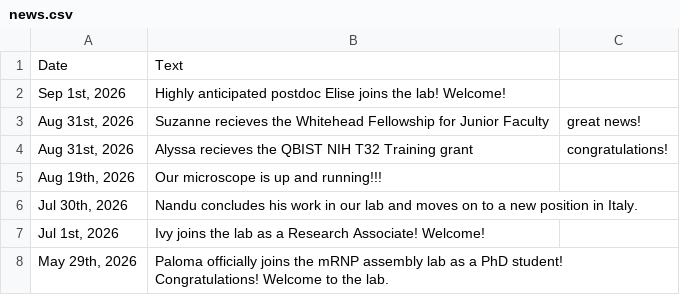
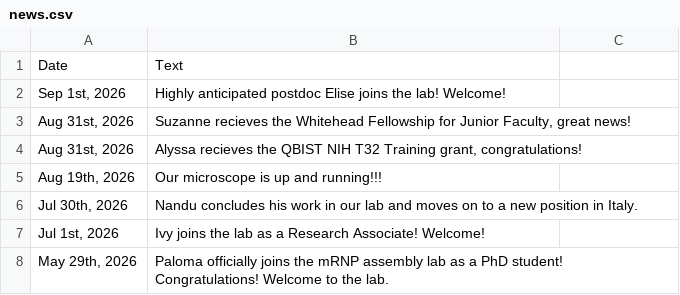
Before and after one commit to XiuzhenChen/xiuzhenchen.github.io, a CSV file: py/news.csv, drawn as a sheet; only a part is shown; the diff names each change by its address in the sheet, - before the commit and + after, or states it on an @@ line.

```diff
--- a/py/news.csv
+++ b/py/news.csv
-B3: …for Junior Faculty
+B3: …for Junior Faculty, great news!
-C3: great news!
+C3: (empty)
-B4: …T32 Training grant
+B4: …T32 Training grant, congratulations!
-C4: congratulations!
+C4: (empty)
```
Also changed, not shown: 5 other files.
